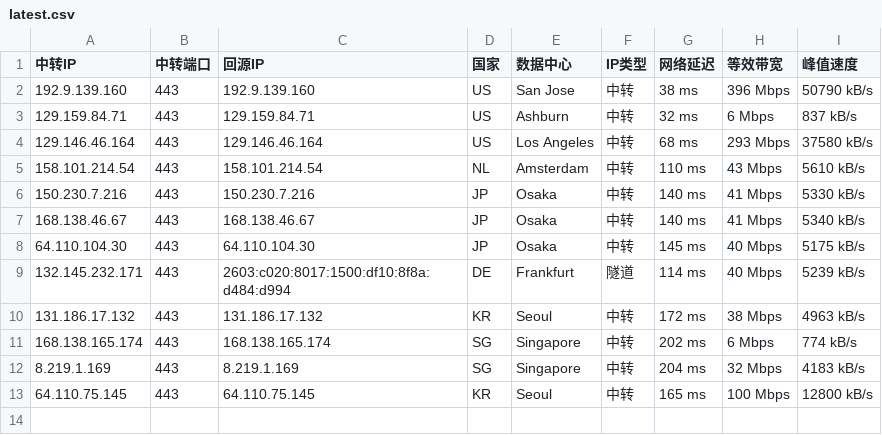
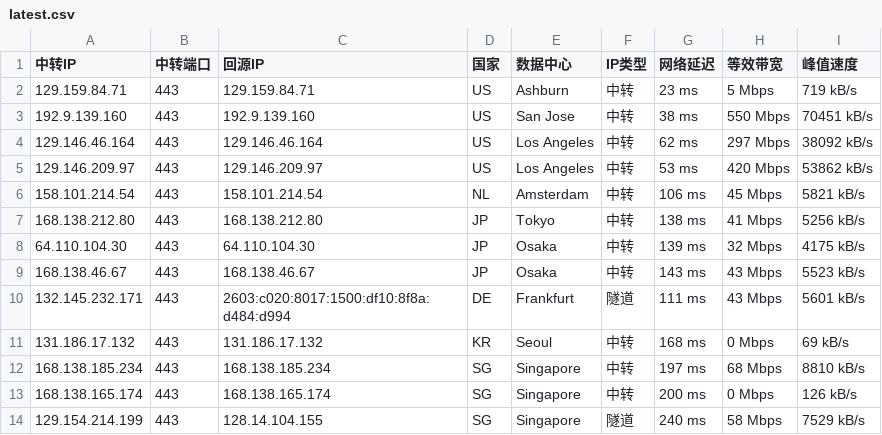
Before and after one commit to 520mmxx/CF-PROXYIP, a CSV file: latest.csv, drawn as a sheet.

```diff
--- a/latest.csv
+++ b/latest.csv
@@ -1,13 +1,14 @@
 中转IP,中转端口,回源IP,国家,数据中心,IP类型,网络延迟,等效带宽,峰值速度
-192.9.139.160,443,192.9.139.160,US,San Jose,中转,38 ms,396 Mbps,50790 kB/s
-129.159.84.71,443,129.159.84.71,US,Ashburn,中转,32 ms,6 Mbps,837 kB/s
-129.146.46.164,443,129.146.46.164,US,Los Angeles,中转,68 ms,293 Mbps,37580 kB/s
-158.101.214.54,443,158.101.214.54,NL,Amsterdam,中转,110 ms,43 Mbps,5610 kB/s
-150.230.7.216,443,150.230.7.216,JP,Osaka,中转,140 ms,41 Mbps,5330 kB/s
-168.138.46.67,443,168.138.46.67,JP,Osaka,中转,140 ms,41 Mbps,5340 kB/s
-64.110.104.30,443,64.110.104.30,JP,Osaka,中转,145 ms,40 Mbps,5175 kB/s
-132.145.232.171,443,2603:c020:8017:1500:df10:8f8a:d484:d994,DE,Frankfurt,隧道,114 ms,40 Mbps,5239 kB/s
-131.186.17.132,443,131.186.17.132,KR,Seoul,中转,172 ms,38 Mbps,4963 kB/s
-168.138.165.174,443,168.138.165.174,SG,Singapore,中转,202 ms,6 Mbps,774 kB/s
-8.219.1.169,443,8.219.1.169,SG,Singapore,中转,204 ms,32 Mbps,4183 kB/s
-64.110.75.145,443,64.110.75.145,KR,Seoul,中转,165 ms,100 Mbps,12800 kB/s
+129.159.84.71,443,129.159.84.71,US,Ashburn,中转,23 ms,5 Mbps,719 kB/s
+192.9.139.160,443,192.9.139.160,US,San Jose,中转,38 ms,550 Mbps,70451 kB/s
+129.146.46.164,443,129.146.46.164,US,Los Angeles,中转,62 ms,297 Mbps,38092 kB/s
+129.146.209.97,443,129.146.209.97,US,Los Angeles,中转,53 ms,420 Mbps,53862 kB/s
+158.101.214.54,443,158.101.214.54,NL,Amsterdam,中转,106 ms,45 Mbps,5821 kB/s
+168.138.212.80,443,168.138.212.80,JP,Tokyo,中转,138 ms,41 Mbps,5256 kB/s
+64.110.104.30,443,64.110.104.30,JP,Osaka,中转,139 ms,32 Mbps,4175 kB/s
+168.138.46.67,443,168.138.46.67,JP,Osaka,中转,143 ms,43 Mbps,5523 kB/s
+132.145.232.171,443,2603:c020:8017:1500:df10:8f8a:d484:d994,DE,Frankfurt,隧道,111 ms,43 Mbps,5601 kB/s
+131.186.17.132,443,131.186.17.132,KR,Seoul,中转,168 ms,0 Mbps,69 kB/s
+168.138.185.234,443,168.138.185.234,SG,Singapore,中转,197 ms,68 Mbps,8810 kB/s
+168.138.165.174,443,168.138.165.174,SG,Singapore,中转,200 ms,0 Mbps,126 kB/s
+129.154.214.199,443,128.14.104.155,SG,Singapore,隧道,240 ms,58 Mbps,7529 kB/s
```
